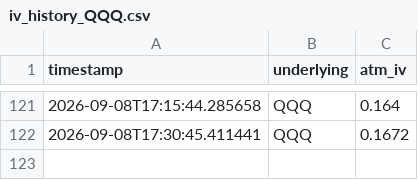
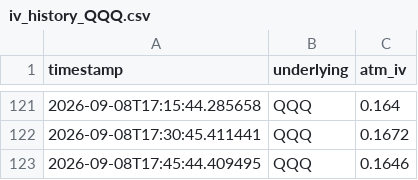
Before and after one commit to Dinaltium/Trading, a CSV file: logs/iv_history_QQQ.csv, drawn as a sheet; only a part is shown, gaps mark what is left out.

```diff
--- a/logs/iv_history_QQQ.csv
+++ b/logs/iv_history_QQQ.csv
@@ -122 +122,2 @@ timestamp,underlying,atm_iv
 2026-09-08T17:30:45.411441,QQQ,0.1672
+2026-09-08T17:45:44.409495,QQQ,0.1646
```
Also changed, not shown: logs/iv_history_DIA.csv, logs/iv_history_IWM.csv, 2 other files.
